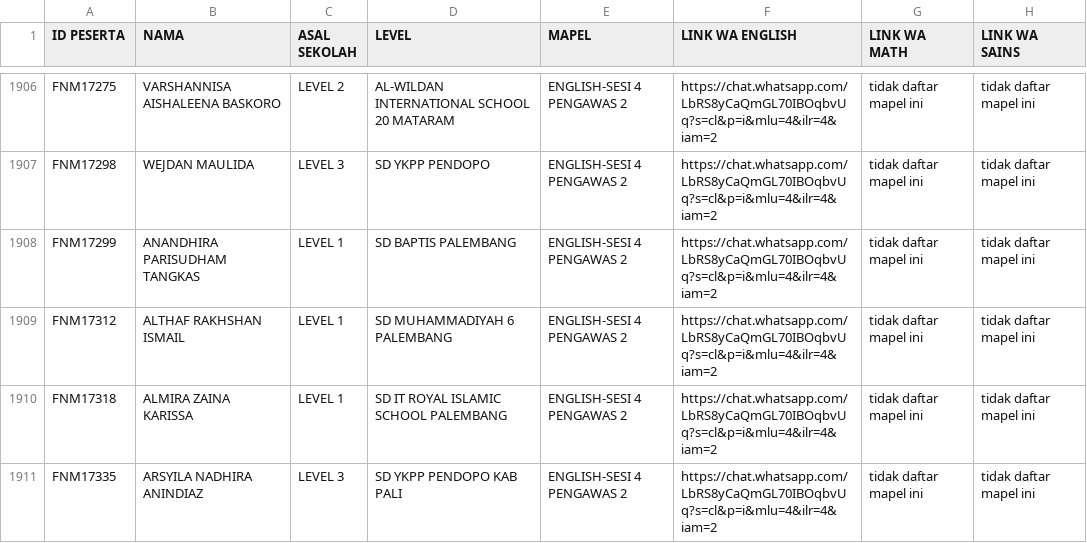
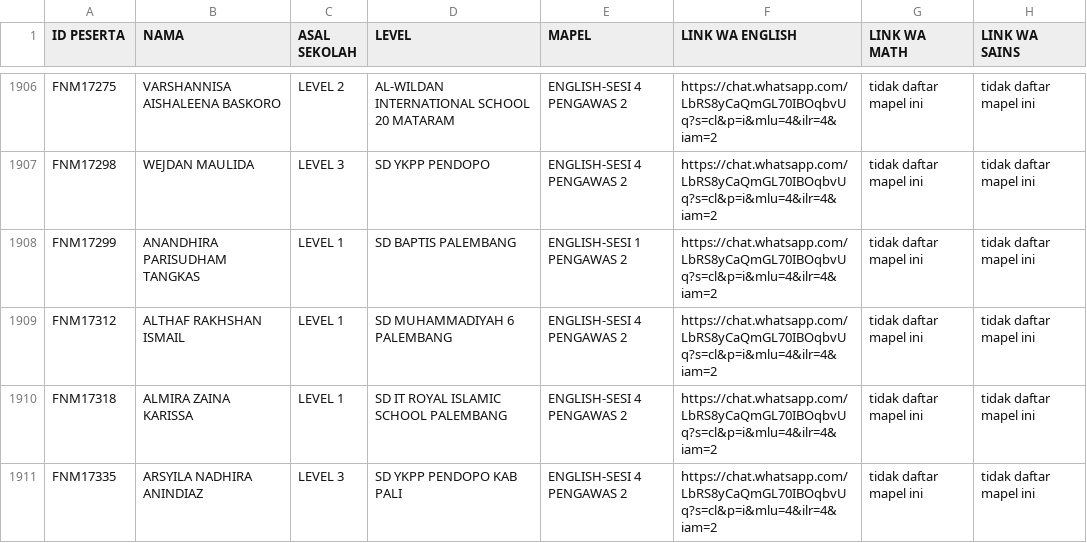
Before and after one commit to ais-institute/final-esmo4, a CSV file: FILECOBA.csv, drawn as a sheet; only a part is shown, gaps mark what is left out; the diff covers the shown part only.

```diff
--- a/FILECOBA.csv
+++ b/FILECOBA.csv
@@ -1907,3 +1907,3 @@ FNM17275;"VARSHANNISA AISHALEENA BASKORO";LEVEL 2;AL-WILDAN INTERNATIONAL SCHOOL
 FNM17298;"WEJDAN MAULIDA";LEVEL 3;SD YKPP PENDOPO;ENGLISH-SESI 4 PENGAWAS 2;https://chat.whatsapp.com/LbRS8yCaQmGL70IBOqbvUq?s=cl&p=i&mlu=4&ilr=4&iam=2;tidak daftar mapel ini;tidak daftar mapel ini
-FNM17299;"ANANDHIRA PARISUDHAM TANGKAS";LEVEL 1;SD BAPTIS PALEMBANG;ENGLISH-SESI 4 PENGAWAS 2;https://chat.whatsapp.com/LbRS8yCaQmGL70IBOqbvUq?s=cl&p=i&mlu=4&ilr=4&iam=2;tidak daftar mapel ini;tidak daftar mapel ini
+FNM17299;"ANANDHIRA PARISUDHAM TANGKAS";LEVEL 1;SD BAPTIS PALEMBANG;ENGLISH-SESI 1 PENGAWAS 2;https://chat.whatsapp.com/LbRS8yCaQmGL70IBOqbvUq?s=cl&p=i&mlu=4&ilr=4&iam=2;tidak daftar mapel ini;tidak daftar mapel ini
 FNM17312;"ALTHAF RAKHSHAN ISMAIL";LEVEL 1;SD MUHAMMADIYAH 6 PALEMBANG;ENGLISH-SESI 4 PENGAWAS 2;https://chat.whatsapp.com/LbRS8yCaQmGL70IBOqbvUq?s=cl&p=i&mlu=4&ilr=4&iam=2;tidak daftar mapel ini;tidak daftar mapel ini
```
Also changed, not shown: 18 edited cells elsewhere in this file.
